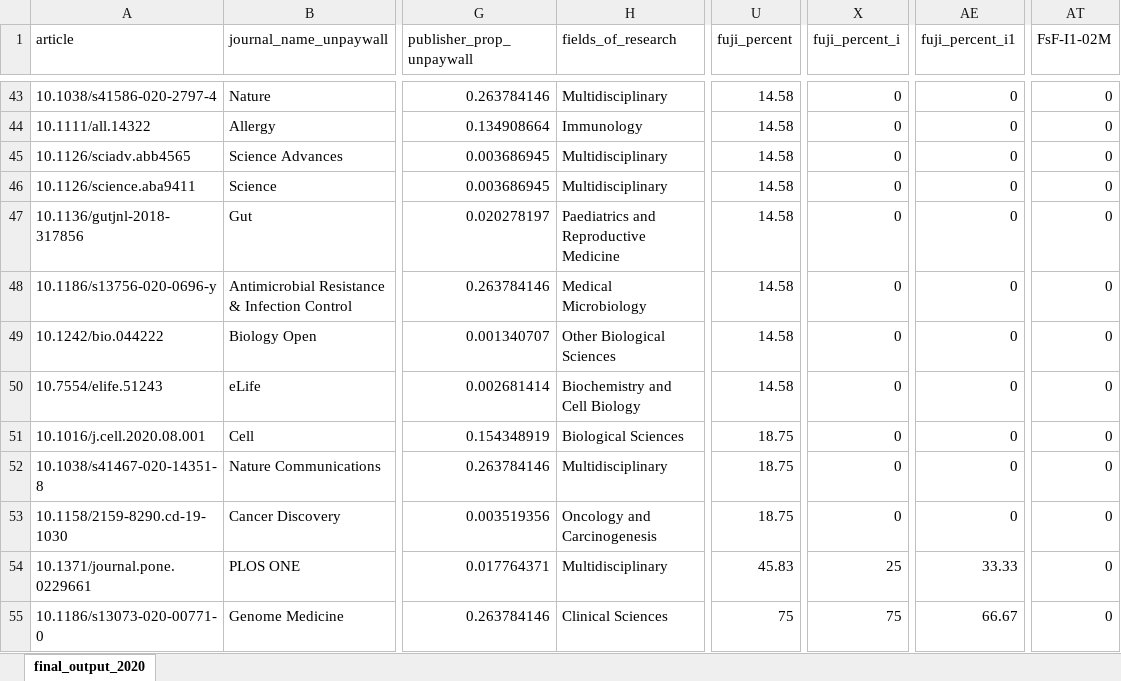
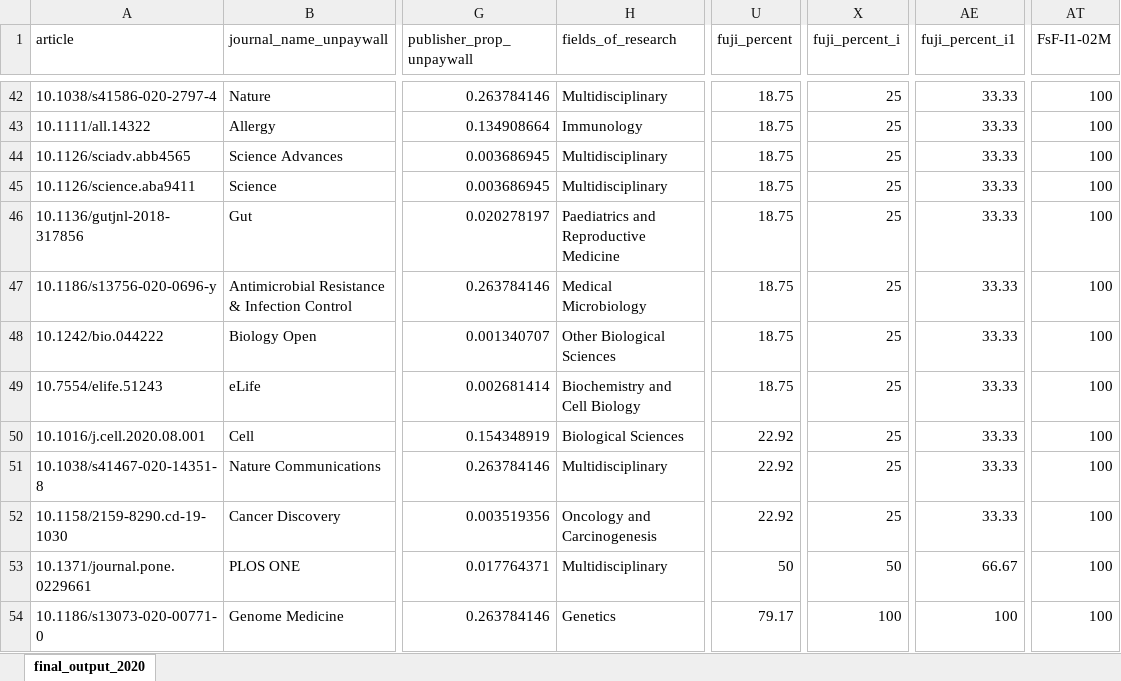
Before and after one commit to quest-bih/fair-assessment, an Excel workbook: output/final_output_2020.xlsx, sheet final_output_2020, drawn as a sheet; only a part is shown, gaps mark what is left out; values as stored, in another font and other column widths than the file's, no borders; addresses are those after the commit; the diff covers the shown part only; the diff names each change by its address in the sheet, - before the commit and + after, or states it on an @@ line.

```diff
--- a/output/final_output_2020.xlsx (sheet final_output_2020)
+++ b/output/final_output_2020.xlsx (sheet final_output_2020)
-U42:U49 (fuji_percent): 14.58
+U42:U49 (fuji_percent): 18.75
-X42:X52 (fuji_percent_i): 0
+X42:X52 (fuji_percent_i): 25
-AE42:AE52 (fuji_percent_i1): 0
+AE42:AE52 (fuji_percent_i1): 33.33
-AT42:AT54 (FsF-I1-02M): 0
+AT42:AT54 (FsF-I1-02M): 100
-U50:U52 (fuji_percent): 18.75
+U50:U52 (fuji_percent): 22.92
-U53 (fuji_percent): 45.83
+U53 (fuji_percent): 50
-X53 (fuji_percent_i): 25
+X53 (fuji_percent_i): 50
-AE53 (fuji_percent_i1): 33.33
+AE53 (fuji_percent_i1): 66.67
-H54 (fields_of_research): Clinical Sciences
+H54 (fields_of_research): Genetics
-U54 (fuji_percent): 75
+U54 (fuji_percent): 79.17
-X54 (fuji_percent_i): 75
+X54 (fuji_percent_i): 100
-AE54 (fuji_percent_i1): 66.67
+AE54 (fuji_percent_i1): 100
```
Also changed, not shown: 2 removed rows and 1008 edited cells elsewhere in this sheet, input/open_data_datasets_for_fair_assessment_2020.xlsx, output/summary.xlsx, 12 other files.
